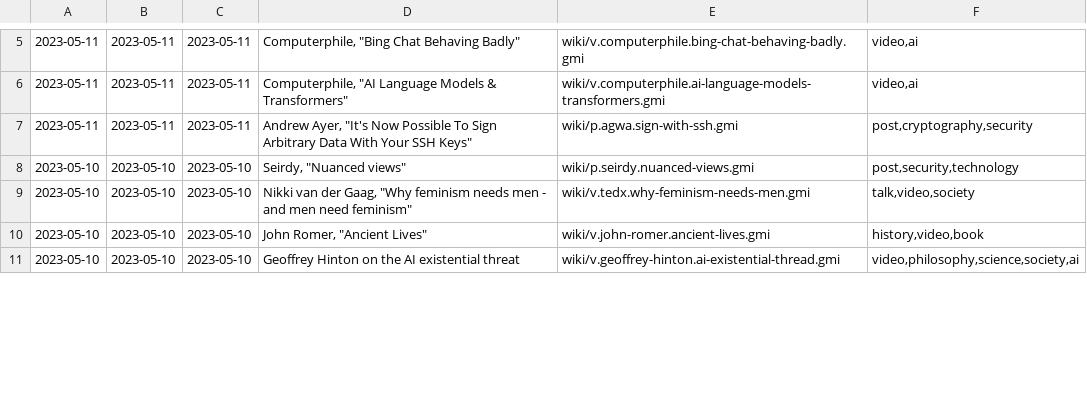
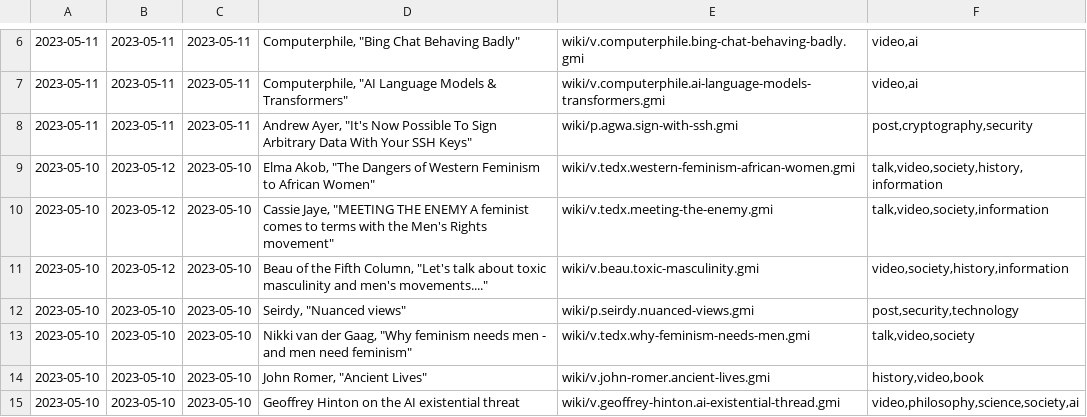
Before and after one commit to siiky/siiky.github.io, a TSV file: wiki-meta.tsv, drawn as a sheet; only a part is shown, gaps mark what is left out; the diff covers the shown part only; the diff names each change by its address in the sheet, - before the commit and + after, or states it on an @@ line.

Commit message:
Add wiki page & update tags

```diff
--- a/wiki-meta.tsv
+++ b/wiki-meta.tsv
+row 9: 2023-05-10 | 2023-05-12 | 2023-05-10 | Elma Akob, "The Dangers of Western Feminism to African Women" | wiki/v.tedx.western-feminism-african-women.gmi | talk,video,society,history,information
+row 10: 2023-05-10 | 2023-05-12 | 2023-05-10 | Cassie Jaye, "MEETING THE ENEMY A feminist comes to terms with the Men's Rights movement" | wiki/v.tedx.meeting-the-enemy.gmi | talk,video,society,information
+row 11: 2023-05-10 | 2023-05-12 | 2023-05-10 | Beau of the Fifth Column, "Let's talk about toxic masculinity and men's movements...." | wiki/v.beau.toxic-masculinity.gmi | video,society,history,information
```
Also changed, not shown: 8 added rows, 10 removed rows and 2 edited cells elsewhere in this file, 53 other files.
